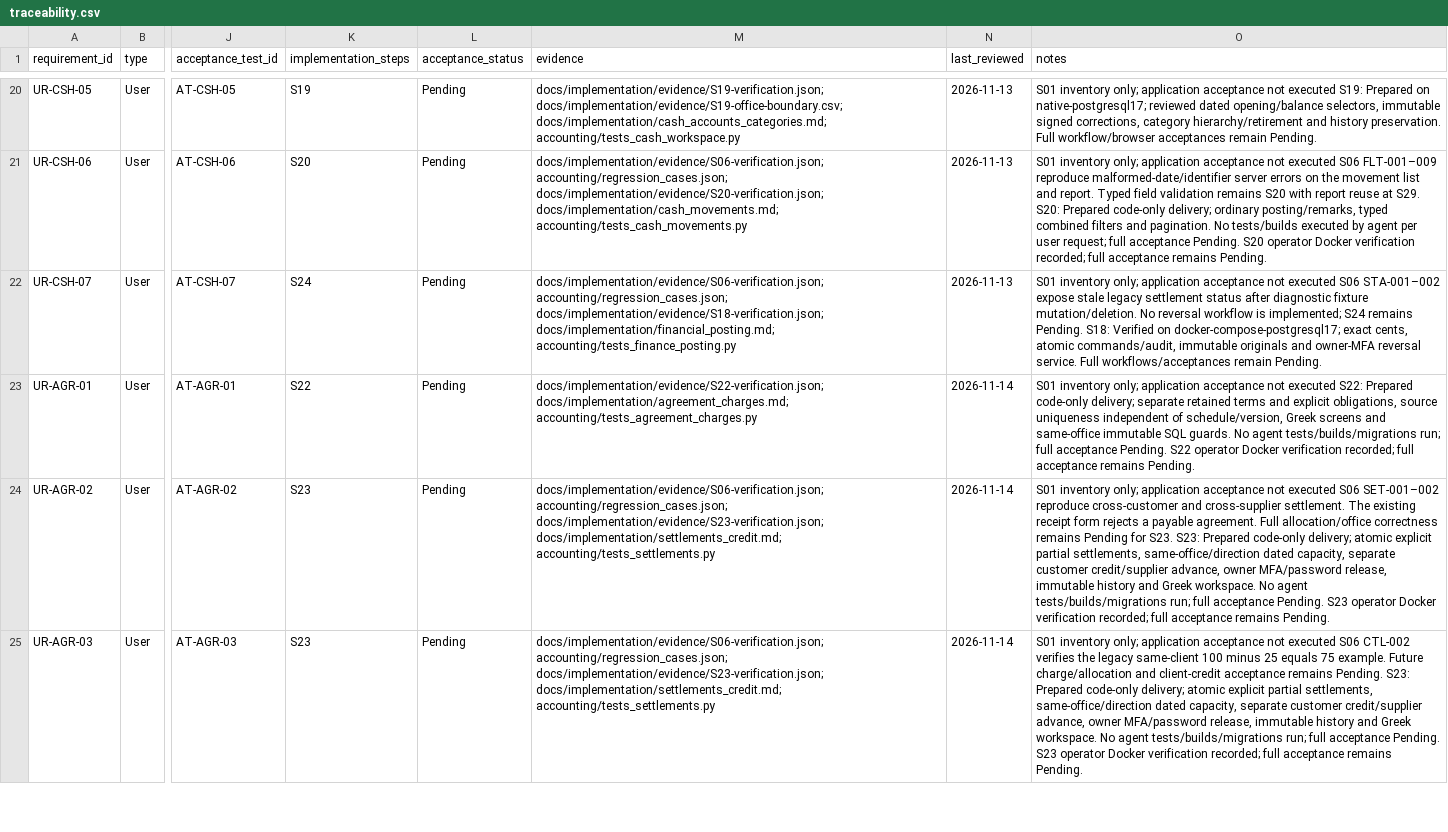
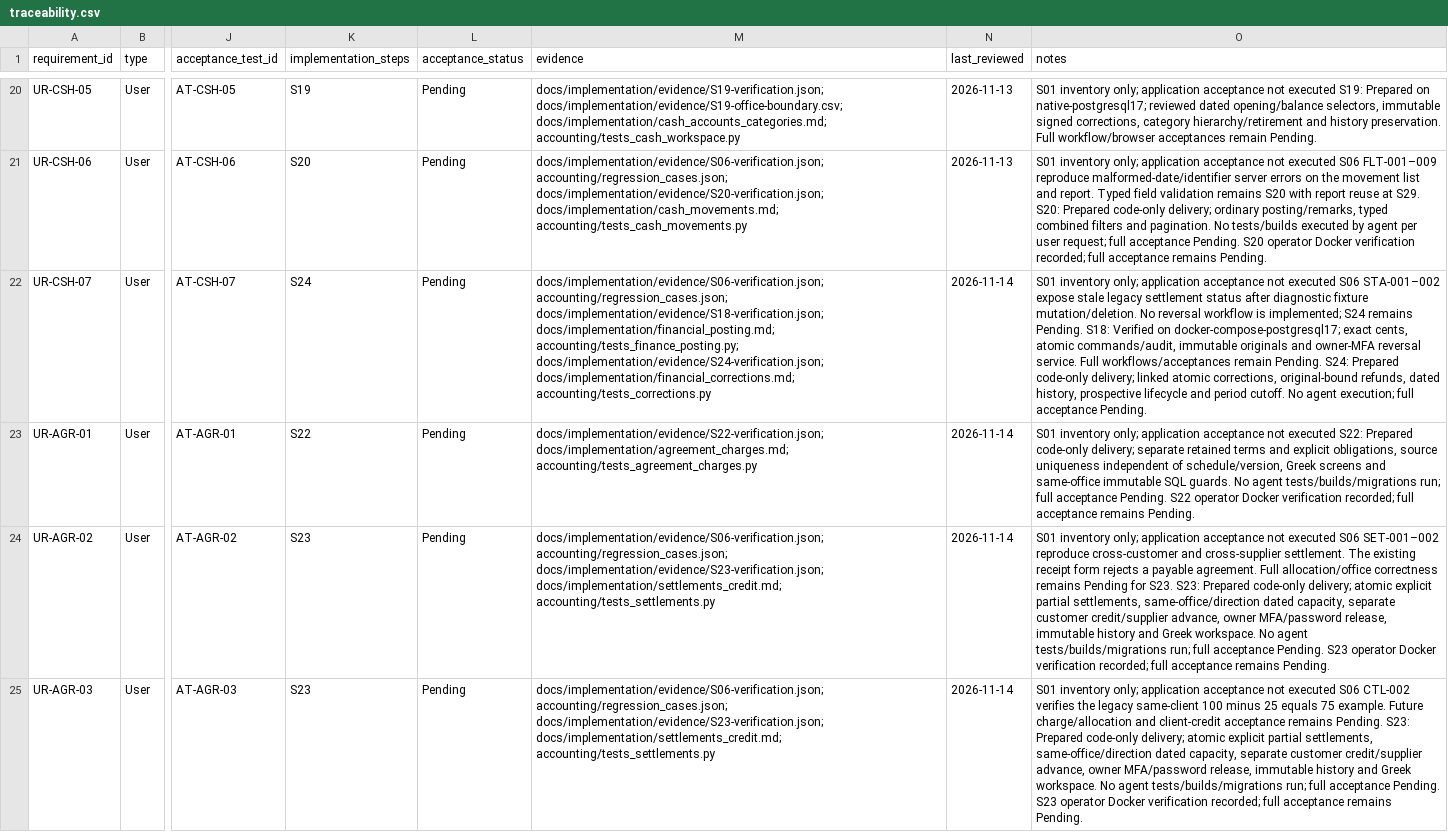
Before and after one commit to vtsakan/accounting_platform, a CSV file: docs/implementation/traceability.csv, drawn as a sheet; only a part is shown, gaps mark what is left out; the diff covers the shown part only; the diff names each change by its address in the sheet, - before the commit and + after, or states it on an @@ line.

```diff
--- a/docs/implementation/traceability.csv
+++ b/docs/implementation/traceability.csv
-M22 (evidence): …docs/implementation/evidence/S18-verification.json; docs/implementation/financial_posting.md; accounting/tests_finance_posting.py
+M22 (evidence): …docs/implementation/evidence/S18-verification.json; docs/implementation/financial_posting.md; accounting/tests_finance_posting.py; docs/implementation/evidence/S24-verification.json; docs/implementation/financial_corrections.md; accounting/tests_corrections.py
-N22 (last_reviewed): 2026-11-13
+N22 (last_reviewed): 2026-11-14
-O22 (notes): …remain Pending.
+O22 (notes): …remain Pending. S24: Prepared code-only delivery; linked atomic corrections, original-bound refunds, dated history, prospective lifecycle and period cutoff. No agent execution; full acceptance Pending.
```
Also changed, not shown: 11 edited cells elsewhere in this file, docs/implementation/steps.csv, 2 other files.
